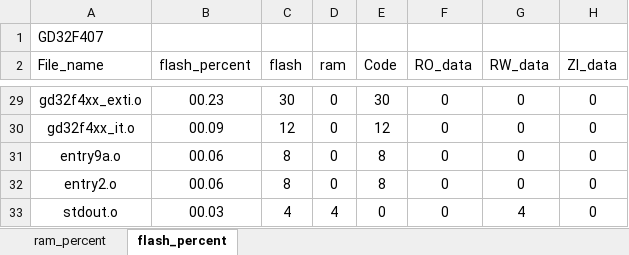
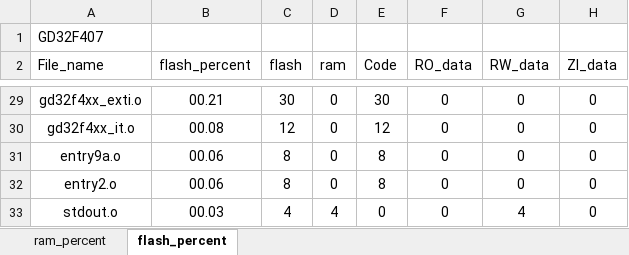
Before and after one commit to kingofoertang-glitch/base_operation_RTOS, an Excel workbook: 02_GD32F407_FreeRTOS_Timer/Project/GD32F407_analysis.xlsx, sheet flash_percent, drawn as a sheet; only a part is shown, gaps mark what is left out; values as stored, in another font and other column widths than the file's, no borders; charts and pictures and table styles not drawn; the diff covers the shown part only; the diff names each change by its address in the sheet, - before the commit and + after, or states it on an @@ line.

```diff
--- a/02_GD32F407_FreeRTOS_Timer/Project/GD32F407_analysis.xlsx (sheet flash_percent)
+++ b/02_GD32F407_FreeRTOS_Timer/Project/GD32F407_analysis.xlsx (sheet flash_percent)
-B29 (flash_percent): 00.23
+B29 (flash_percent): 00.21
-B30 (flash_percent): 00.09
+B30 (flash_percent): 00.08
```
Also changed, not shown: 2 added rows, 2 removed rows and 30 edited cells elsewhere in this sheet, sheet ram_percent, charts or pictures, 4 other files.
